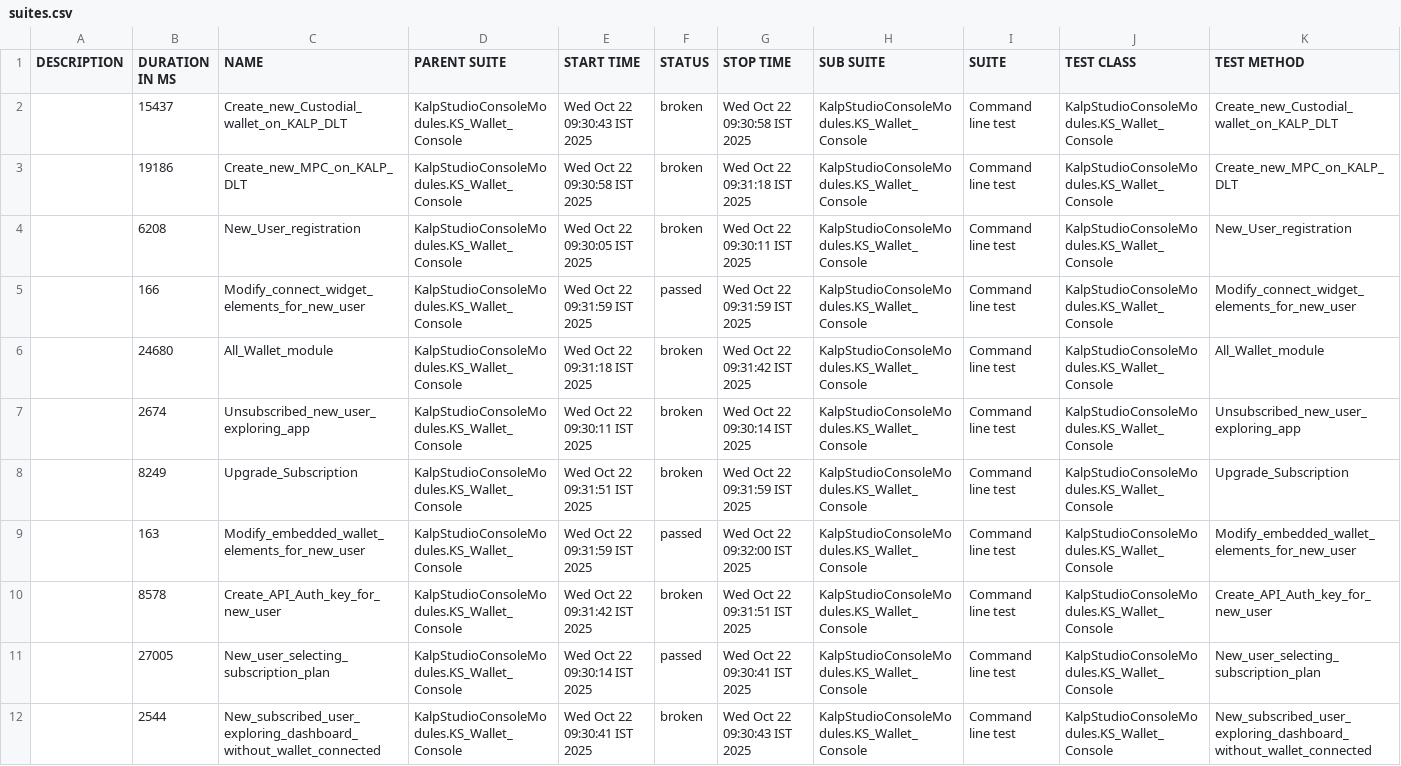
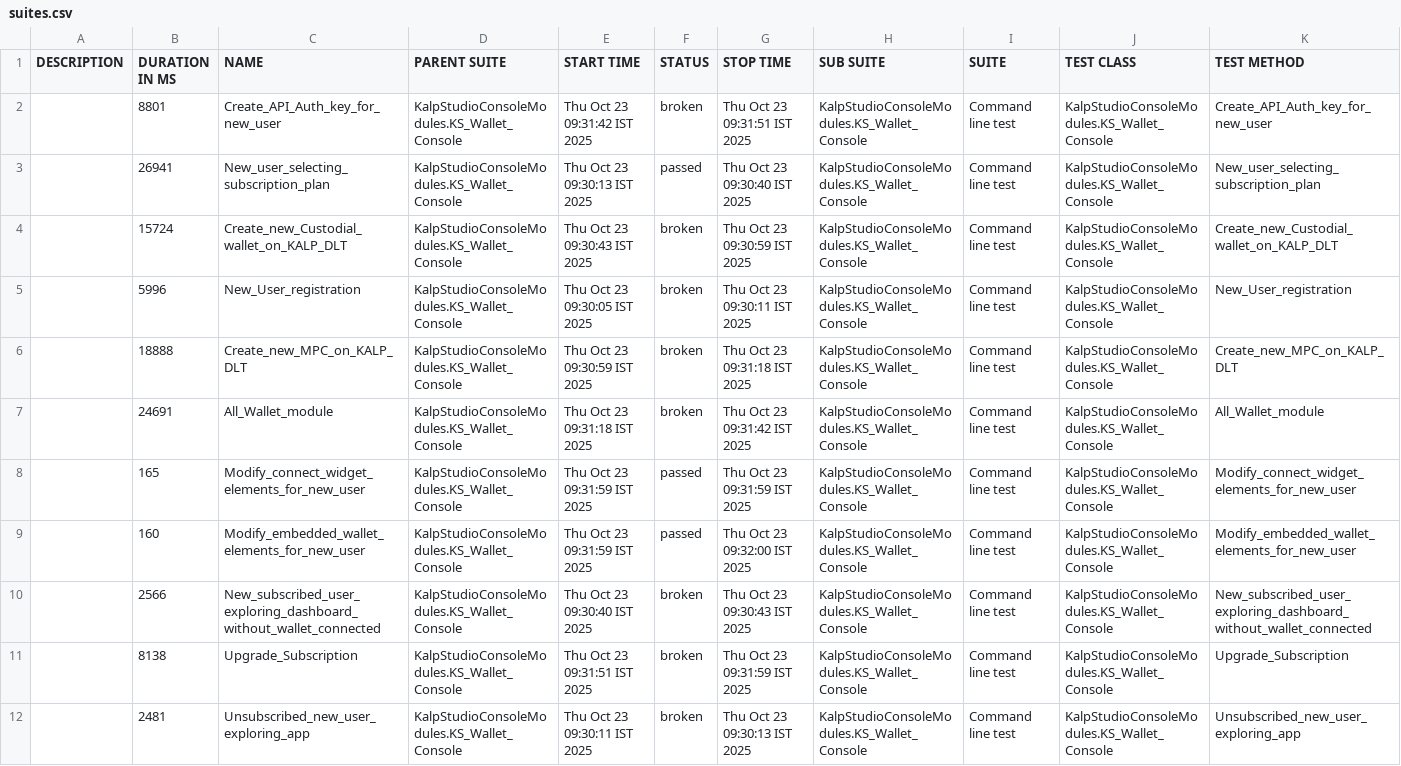
Before and after one commit to shahabp2e/Kalp-automation-allure-report, a CSV file: data/suites.csv, drawn as a sheet; removed rows and columns are numbered as before the commit, all else as after; the diff names each change by its address in the sheet, - before the commit and + after, or states it on an @@ line.

```diff
--- a/data/suites.csv
+++ b/data/suites.csv
+row 2:  | 8801 | Create_API_Auth_key_for_new_user | KalpStudioConsoleModules.KS_Wallet_Console | Thu Oct 23 09:31:42 IST 2025 | broken | Thu Oct 23 09:31:51 IST 2025 | KalpStudioConsoleModules.KS_Wallet_Console | Command line test | KalpStudioConsoleModules.KS_Wallet_Console | Create_API_Auth_key_for_new_user
+row 3:  | 26941 | New_user_selecting_subscription_plan | KalpStudioConsoleModules.KS_Wallet_Console | Thu Oct 23 09:30:13 IST 2025 | passed | Thu Oct 23 09:30:40 IST 2025 | KalpStudioConsoleModules.KS_Wallet_Console | Command line test | KalpStudioConsoleModules.KS_Wallet_Console | New_user_selecting_subscription_plan
-B4 (DURATION IN MS): 15437
+B4 (DURATION IN MS): 15724
-E4 (START TIME): Wed Oct 22 09:30:43 IST 2025
+E4 (START TIME): Thu Oct 23 09:30:43 IST 2025
-G4 (STOP TIME): Wed Oct 22 09:30:58 IST 2025
+G4 (STOP TIME): Thu Oct 23 09:30:59 IST 2025
+row 5:  | 5996 | New_User_registration | KalpStudioConsoleModules.KS_Wallet_Console | Thu Oct 23 09:30:05 IST 2025 | broken | Thu Oct 23 09:30:11 IST 2025 | KalpStudioConsoleModules.KS_Wallet_Console | Command line test | KalpStudioConsoleModules.KS_Wallet_Console | New_User_registration
-B6 (DURATION IN MS): 19186
+B6 (DURATION IN MS): 18888
-E6 (START TIME): Wed Oct 22 09:30:58 IST 2025
+E6 (START TIME): Thu Oct 23 09:30:59 IST 2025
-G6 (STOP TIME): Wed Oct 22 09:31:18 IST 2025
+G6 (STOP TIME): Thu Oct 23 09:31:18 IST 2025
-B7 (DURATION IN MS): 6208
+B7 (DURATION IN MS): 24691
-C7 (NAME): New_User_registration
+C7 (NAME): All_Wallet_module
-E7 (START TIME): Wed Oct 22 09:30:05 IST 2025
+E7 (START TIME): Thu Oct 23 09:31:18 IST 2025
-G7 (STOP TIME): Wed Oct 22 09:30:11 IST 2025
+G7 (STOP TIME): Thu Oct 23 09:31:42 IST 2025
-K7 (TEST METHOD): New_User_registration
+K7 (TEST METHOD): All_Wallet_module
-B8 (DURATION IN MS): 166
+B8 (DURATION IN MS): 165
-E8 (START TIME): Wed Oct 22 09:31:59 IST 2025
+E8 (START TIME): Thu Oct 23 09:31:59 IST 2025
-G8 (STOP TIME): Wed Oct 22 09:31:59 IST 2025
+G8 (STOP TIME): Thu Oct 23 09:31:59 IST 2025
-B9 (DURATION IN MS): 24680
+B9 (DURATION IN MS): 160
-C9 (NAME): All_Wallet_module
+C9 (NAME): Modify_embedded_wallet_elements_for_new_user
-E9 (START TIME): Wed Oct 22 09:31:18 IST 2025
+E9 (START TIME): Thu Oct 23 09:31:59 IST 2025
-F9 (STATUS): broken
+F9 (STATUS): passed
-G9 (STOP TIME): Wed Oct 22 09:31:42 IST 2025
+G9 (STOP TIME): Thu Oct 23 09:32:00 IST 2025
-K9 (TEST METHOD): All_Wallet_module
+K9 (TEST METHOD): Modify_embedded_wallet_elements_for_new_user
-B10 (DURATION IN MS): 2674
+B10 (DURATION IN MS): 2566
-C10 (NAME): Unsubscribed_new_user_exploring_app
+C10 (NAME): New_subscribed_user_exploring_dashboard_without_wallet_connected
-E10 (START TIME): Wed Oct 22 09:30:11 IST 2025
+E10 (START TIME): Thu Oct 23 09:30:40 IST 2025
-G10 (STOP TIME): Wed Oct 22 09:30:14 IST 2025
+G10 (STOP TIME): Thu Oct 23 09:30:43 IST 2025
-K10 (TEST METHOD): Unsubscribed_new_user_exploring_app
+K10 (TEST METHOD): New_subscribed_user_exploring_dashboard_without_wallet_connected
-B11 (DURATION IN MS): 8249
+B11 (DURATION IN MS): 8138
-E11 (START TIME): Wed Oct 22 09:31:51 IST 2025
+E11 (START TIME): Thu Oct 23 09:31:51 IST 2025
-G11 (STOP TIME): Wed Oct 22 09:31:59 IST 2025
+G11 (STOP TIME): Thu Oct 23 09:31:59 IST 2025
-row 9:  | 163 | Modify_embedded_wallet_elements_for_new_user | KalpStudioConsoleModules.KS_Wallet_Console | Wed Oct 22 09:31:59 IST 2025 | passed | Wed Oct 22 09:32:00 IST 2025 | KalpStudioConsoleModules.KS_Wallet_Console | Command line test | KalpStudioConsoleModules.KS_Wallet_Console | Modify_embedded_wallet_elements_for_new_user
-row 10:  | 8578 | Create_API_Auth_key_for_new_user | KalpStudioConsoleModules.KS_Wallet_Console | Wed Oct 22 09:31:42 IST 2025 | broken | Wed Oct 22 09:31:51 IST 2025 | KalpStudioConsoleModules.KS_Wallet_Console | Command line test | KalpStudioConsoleModules.KS_Wallet_Console | Create_API_Auth_key_for_new_user
-row 11:  | 27005 | New_user_selecting_subscription_plan | KalpStudioConsoleModules.KS_Wallet_Console | Wed Oct 22 09:30:14 IST 2025 | passed | Wed Oct 22 09:30:41 IST 2025 | KalpStudioConsoleModules.KS_Wallet_Console | Command line test | KalpStudioConsoleModules.KS_Wallet_Console | New_user_selecting_subscription_plan
-B12 (DURATION IN MS): 2544
+B12 (DURATION IN MS): 2481
-C12 (NAME): New_subscribed_user_exploring_dashboard_without_wallet_connected
+C12 (NAME): Unsubscribed_new_user_exploring_app
-E12 (START TIME): Wed Oct 22 09:30:41 IST 2025
+E12 (START TIME): Thu Oct 23 09:30:11 IST 2025
-G12 (STOP TIME): Wed Oct 22 09:30:43 IST 2025
+G12 (STOP TIME): Thu Oct 23 09:30:13 IST 2025
-K12 (TEST METHOD): New_subscribed_user_exploring_dashboard_without_wallet_connected
+K12 (TEST METHOD): Unsubscribed_new_user_exploring_app
```
Also changed, not shown: 37 other files.
